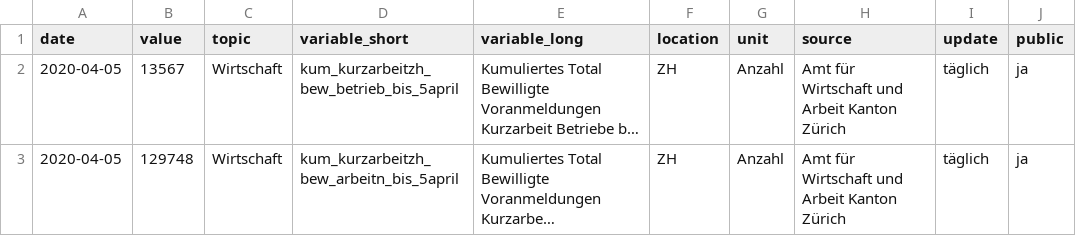
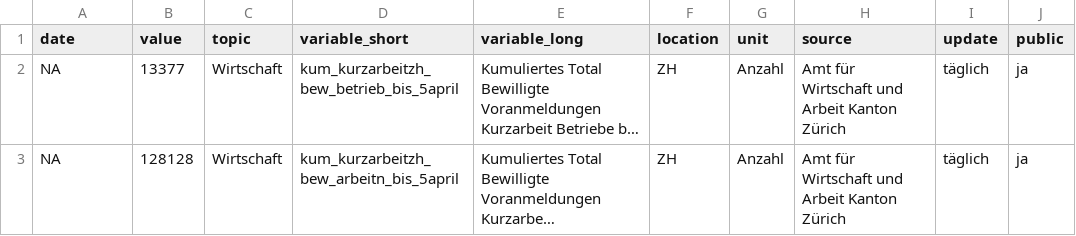
Before and after one commit to statistikZH/covid19monitoring_economy_AWA, a CSV file: Economy_AWA_total_bis_5april.csv, drawn as a sheet; only a part is shown; long unchanged cells end in …; the diff names each change by its address in the sheet, - before the commit and + after, or states it on an @@ line.

```diff
--- a/Economy_AWA_total_bis_5april.csv
+++ b/Economy_AWA_total_bis_5april.csv
-A2:A3 (date): 2020-04-05
+A2:A3 (date): NA
-B2 (value): 13567
+B2 (value): 13377
-B3 (value): 129748
+B3 (value): 128128
```
Also changed, not shown: Economy_AWA.csv.
